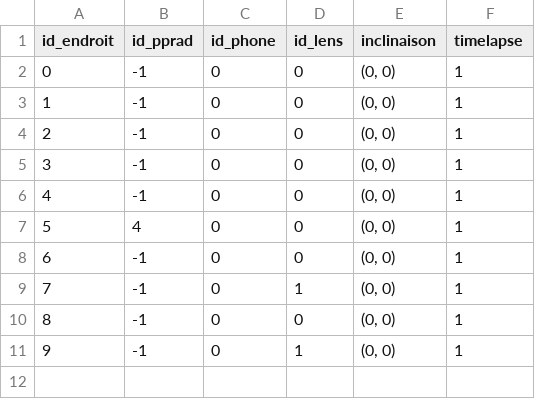
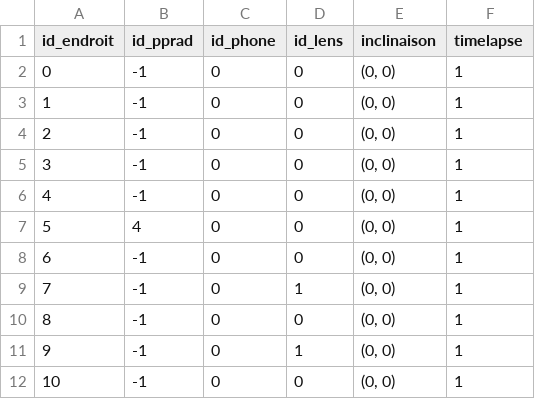
Before and after one commit to alexPhimanesone/solar_estimation, a CSV file: data/dataset/metadata/endroits_metadata.csv, drawn as a sheet; the diff names each change by its address in the sheet, - before the commit and + after, or states it on an @@ line.

```diff
--- a/data/dataset/metadata/endroits_metadata.csv
+++ b/data/dataset/metadata/endroits_metadata.csv
+row 12: 10 | -1 | 0 | 0 | (0, 0) | 1
```
Also changed, not shown: data/dataset/metadata/pics_metadata.csv, 48 other files.
